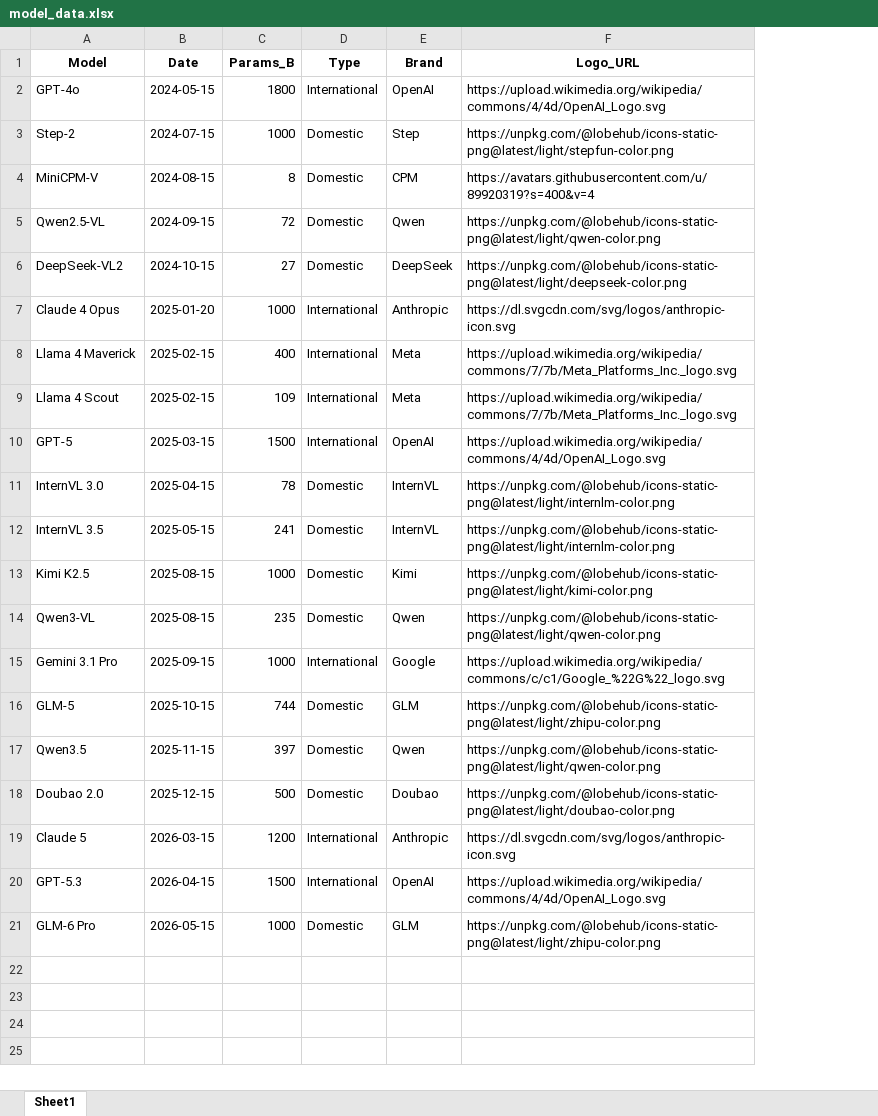
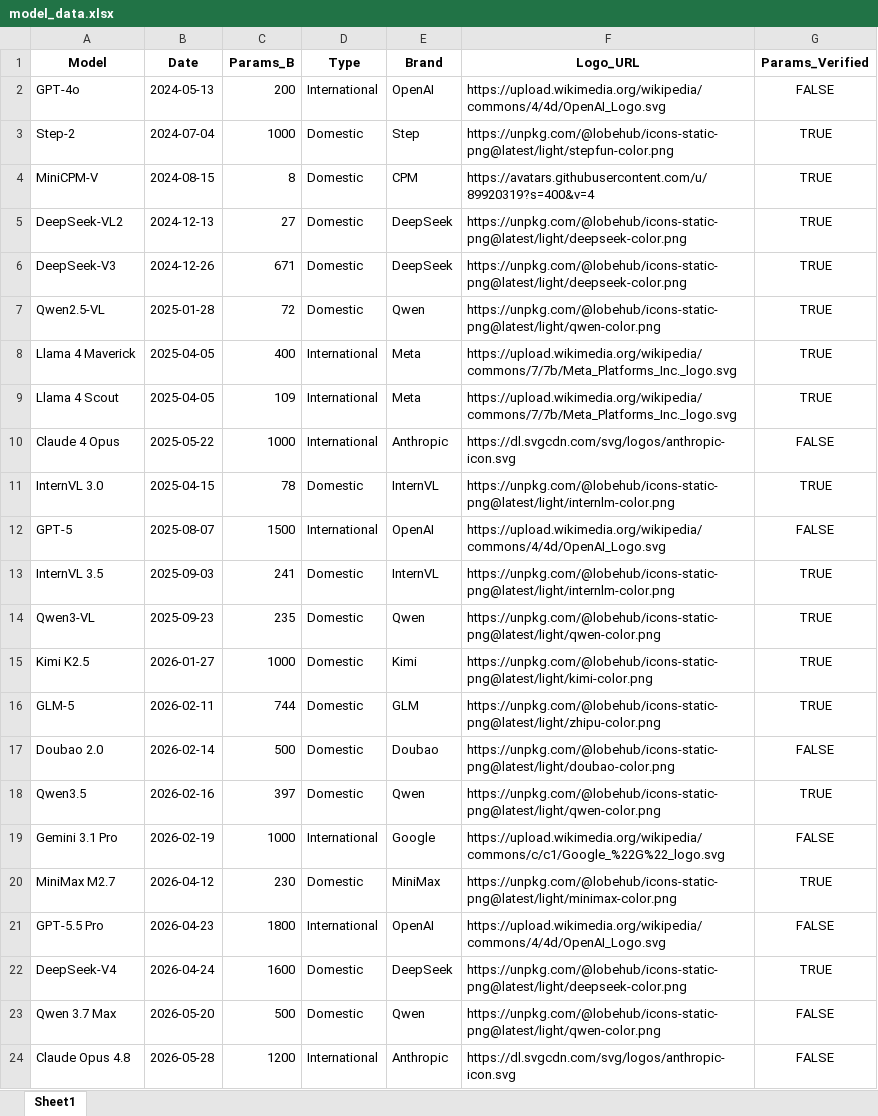
Before and after one commit to fabfish/frontier_model_logo, an Excel workbook: model_data.xlsx, sheet Sheet1, drawn as a sheet; values as stored, in another font and other column widths than the file's, no borders; removed rows and columns are numbered as before the commit, all else as after; the diff names each change by its address in the sheet, - before the commit and + after, or states it on an @@ line.

Commit message:
update new models

```diff
--- a/model_data.xlsx (sheet Sheet1)
+++ b/model_data.xlsx (sheet Sheet1)
+column G (Params_Verified), rows 2-5: FALSE | TRUE | TRUE | TRUE; rows 8-9: TRUE | TRUE; row 11: TRUE; rows 13-14: TRUE | TRUE; rows 16-17: TRUE | FALSE; row 24: FALSE
-B2 (Date): 2024-05-15
+B2 (Date): 2024-05-13
-C2 (Params_B): 1800
+C2 (Params_B): 200
-B3 (Date): 2024-07-15
+B3 (Date): 2024-07-04
-row 5: Qwen2.5-VL | 2024-09-15 | 72 | Domestic | Qwen | https://unpkg.com/@lobehub/icons-static-png@latest/light/qwen-color.png
-B5 (Date): 2024-10-15
+B5 (Date): 2024-12-13
-row 7: Claude 4 Opus | 2025-01-20 | 1000 | International | Anthropic | https://dl.svgcdn.com/svg/logos/anthropic-icon.svg
+row 6: DeepSeek-V3 | 2024-12-26 | 671 | Domestic | DeepSeek | https://unpkg.com/@lobehub/icons-static-png@latest/light/deepseek-color.png | TRUE
+row 7: Qwen2.5-VL | 2025-01-28 | 72 | Domestic | Qwen | https://unpkg.com/@lobehub/icons-static-png@latest/light/qwen-color.png | TRUE
-B8:B9 (Date): 2025-02-15
+B8:B9 (Date): 2025-04-05
-row 10: GPT-5 | 2025-03-15 | 1500 | International | OpenAI | https://upload.wikimedia.org/wikipedia/commons/4/4d/OpenAI_Logo.svg
+row 10: Claude 4 Opus | 2025-05-22 | 1000 | International | Anthropic | https://dl.svgcdn.com/svg/logos/anthropic-icon.svg | FALSE
+row 12: GPT-5 | 2025-08-07 | 1500 | International | OpenAI | https://upload.wikimedia.org/wikipedia/commons/4/4d/OpenAI_Logo.svg | FALSE
-B13 (Date): 2025-05-15
+B13 (Date): 2025-09-03
-row 13: Kimi K2.5 | 2025-08-15 | 1000 | Domestic | Kimi | https://unpkg.com/@lobehub/icons-static-png@latest/light/kimi-color.png
-B14 (Date): 2025-08-15
+B14 (Date): 2025-09-23
-row 15: Gemini 3.1 Pro | 2025-09-15 | 1000 | International | Google | https://upload.wikimedia.org/wikipedia/commons/c/c1/Google_%22G%22_logo.svg
+row 15: Kimi K2.5 | 2026-01-27 | 1000 | Domestic | Kimi | https://unpkg.com/@lobehub/icons-static-png@latest/light/kimi-color.png | TRUE
-B16 (Date): 2025-10-15
+B16 (Date): 2026-02-11
-row 17: Qwen3.5 | 2025-11-15 | 397 | Domestic | Qwen | https://unpkg.com/@lobehub/icons-static-png@latest/light/qwen-color.png
-B17 (Date): 2025-12-15
+B17 (Date): 2026-02-14
+row 18: Qwen3.5 | 2026-02-16 | 397 | Domestic | Qwen | https://unpkg.com/@lobehub/icons-static-png@latest/light/qwen-color.png | TRUE
+row 19: Gemini 3.1 Pro | 2026-02-19 | 1000 | International | Google | https://upload.wikimedia.org/wikipedia/commons/c/c1/Google_%22G%22_logo.svg | FALSE
+row 20: MiniMax M2.7 | 2026-04-12 | 230 | Domestic | MiniMax | https://unpkg.com/@lobehub/icons-static-png@latest/light/minimax-color.png | TRUE
+row 21: GPT-5.5 Pro | 2026-04-23 | 1800 | International | OpenAI | https://upload.wikimedia.org/wikipedia/commons/4/4d/OpenAI_Logo.svg | FALSE
+row 22: DeepSeek-V4 | 2026-04-24 | 1600 | Domestic | DeepSeek | https://unpkg.com/@lobehub/icons-static-png@latest/light/deepseek-color.png | TRUE
+row 23: Qwen 3.7 Max | 2026-05-20 | 500 | Domestic | Qwen | https://unpkg.com/@lobehub/icons-static-png@latest/light/qwen-color.png | FALSE
-A24 (Model): Claude 5
+A24 (Model): Claude Opus 4.8
-B24 (Date): 2026-03-15
+B24 (Date): 2026-05-28
-row 20: GPT-5.3 | 2026-04-15 | 1500 | International | OpenAI | https://upload.wikimedia.org/wikipedia/commons/4/4d/OpenAI_Logo.svg
-row 21: GLM-6 Pro | 2026-05-15 | 1000 | Domestic | GLM | https://unpkg.com/@lobehub/icons-static-png@latest/light/zhipu-color.png
```
Also changed, not shown: 35 other files.
